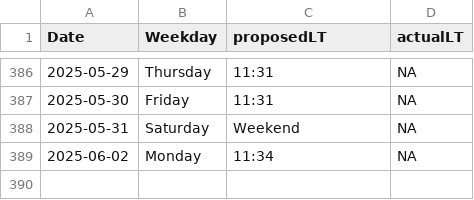
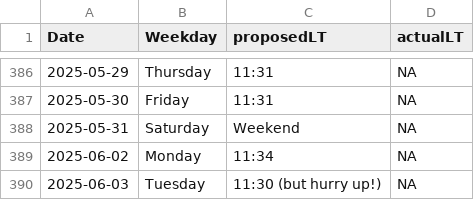
Before and after one commit to LeaSeep/LunchTime, a CSV file: shinyApp/www/LunchTimeOverview.csv, drawn as a sheet; only a part is shown, gaps mark what is left out.

Commit message:
Update the times to eat

```diff
--- a/shinyApp/www/LunchTimeOverview.csv
+++ b/shinyApp/www/LunchTimeOverview.csv
@@ -389 +389,2 @@ Date, Weekday, proposedLT, actualLT
 2025-06-02,Monday,11:34,NA
+2025-06-03,Tuesday,11:30 (but hurry up!),NA
```
